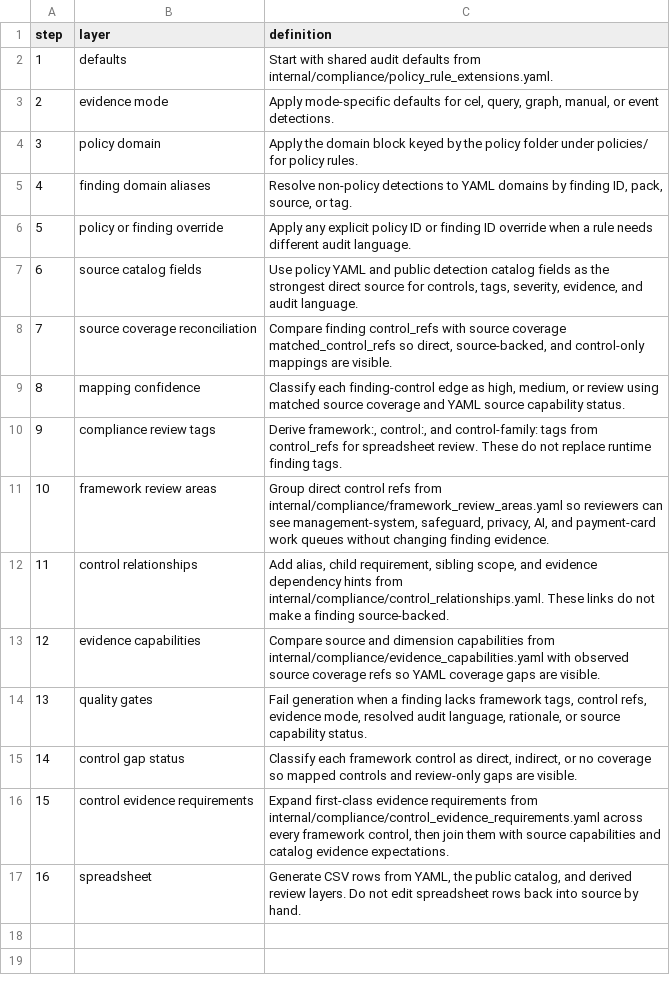
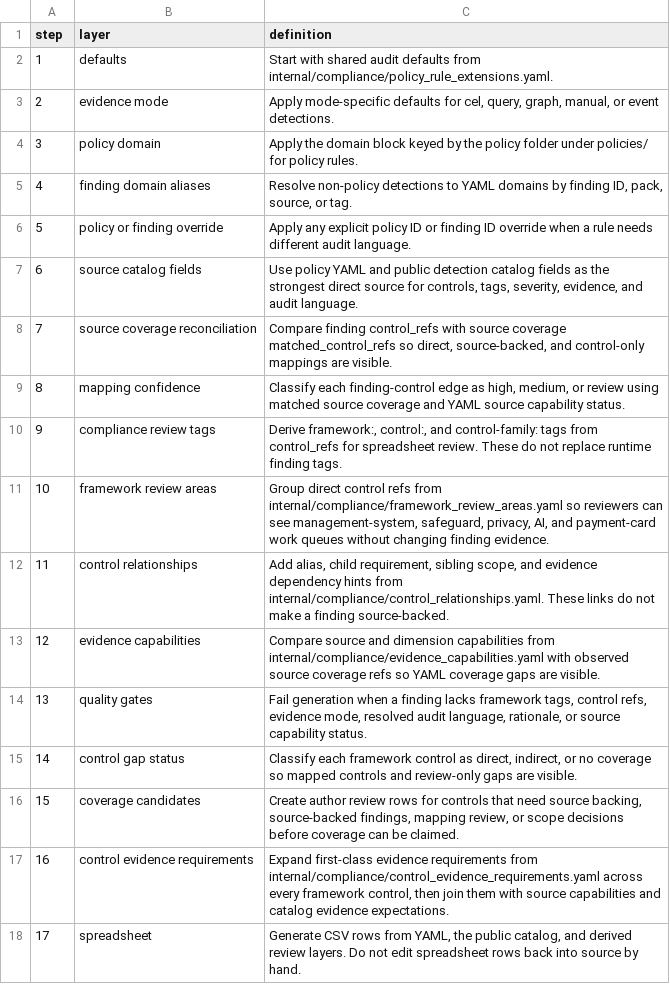
Before and after one commit to writer/cerebro, a CSV file: docs/reference/policy-compliance-mapping/logic.csv, drawn as a sheet; addresses are those after the commit; the diff names each change by its address in the sheet, - before the commit and + after, or states it on an @@ line.

Commit message:
Add framework coverage candidates

```diff
--- a/docs/reference/policy-compliance-mapping/logic.csv
+++ b/docs/reference/policy-compliance-mapping/logic.csv
+row 16: 15 | coverage candidates | Create author review rows for controls that need source backing, source-backed findings, mapping review, or scope decisions before coverage can be claimed.
@@ column A (step) renumbered from row 17 down @@
```
Also changed, not shown: 4 other files.
